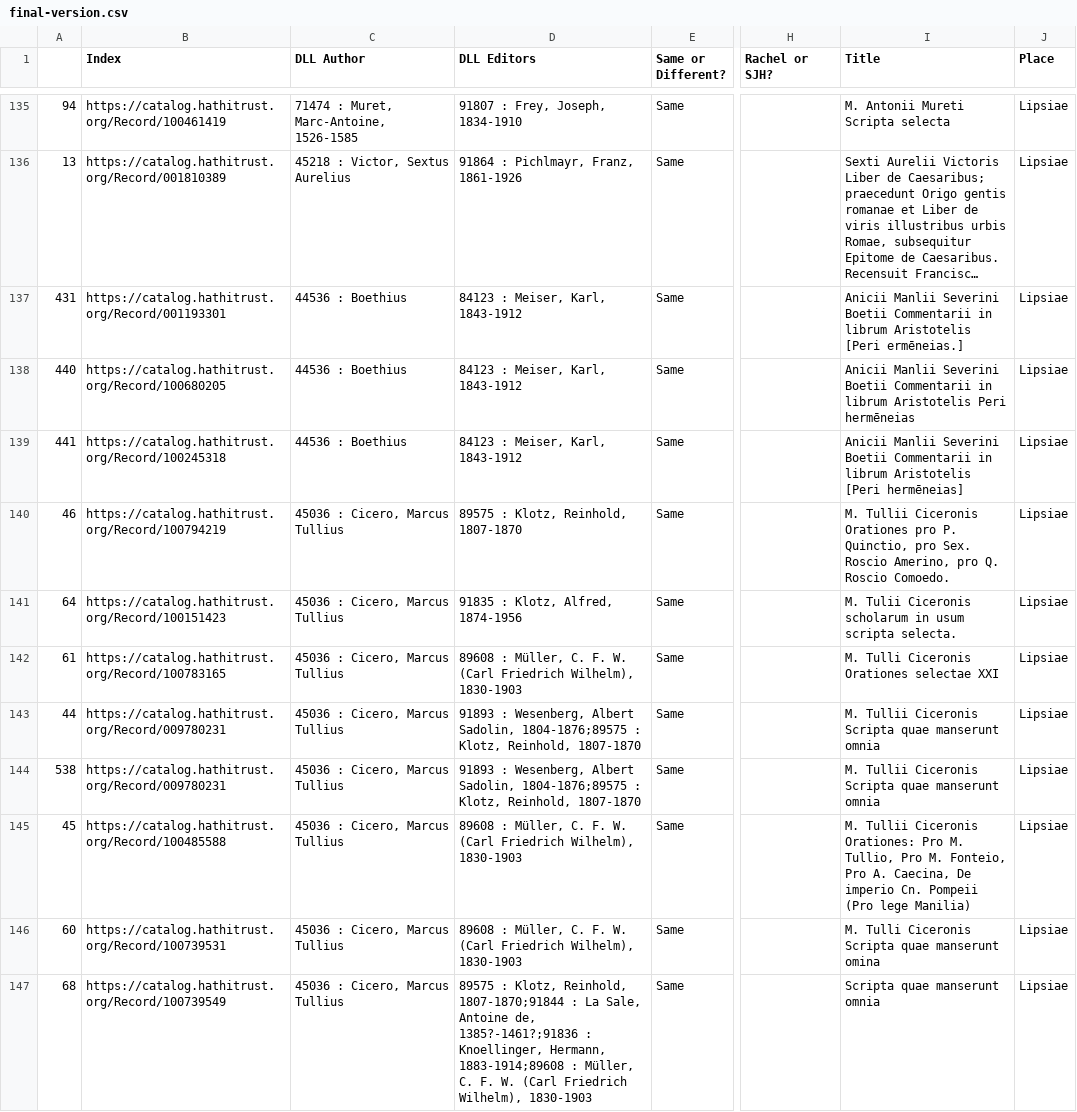
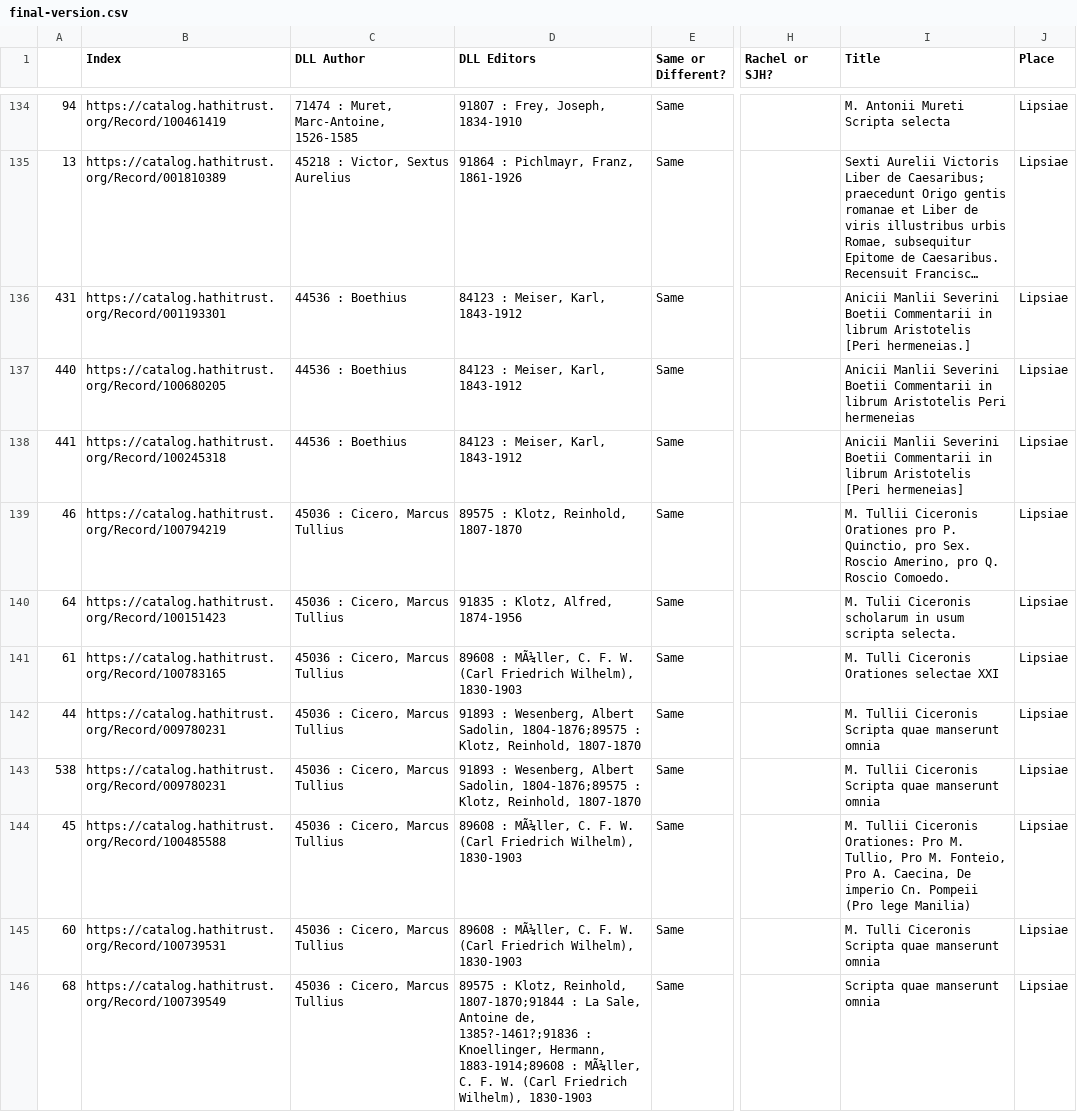
Before and after one commit to DigitalLatin/teubner, a CSV file: final-version.csv, drawn as a sheet; only a part is shown, gaps mark what is left out; long unchanged cells end in …; addresses are those after the commit; the diff covers the shown part only; the diff names each change by its address in the sheet, - before the commit and + after, or states it on an @@ line.

Commit message:
titles edited on all entries, cross checked rachel and SJH

```diff
--- a/final-version.csv
+++ b/final-version.csv
-I136 (Title): …Aristotelis [Peri ermēneias.]
+I136 (Title): …Aristotelis [Peri hermeneias.]
-I137 (Title): …Aristotelis Peri hermēneias
+I137 (Title): …Aristotelis Peri hermeneias
-I138 (Title): …Aristotelis [Peri hermēneias]
+I138 (Title): …Aristotelis [Peri hermeneias]
-D141 (DLL Editors): 89608 : Müller, C. F.…
+D141 (DLL Editors): 89608 : MÃ¼ller, C. F.…
-D144:D145 (DLL Editors): 89608 : Müller, C. F.…
+D144:D145 (DLL Editors): 89608 : MÃ¼ller, C. F.…
-I145 (Title): …quae manserunt omina
+I145 (Title): …quae manserunt omnia
-D146 (DLL Editors): …1883-1914;89608 : Müller, C. F.…
+D146 (DLL Editors): …1883-1914;89608 : MÃ¼ller, C. F.…
```
Also changed, not shown: 1 removed row and 167 edited cells elsewhere in this file.
